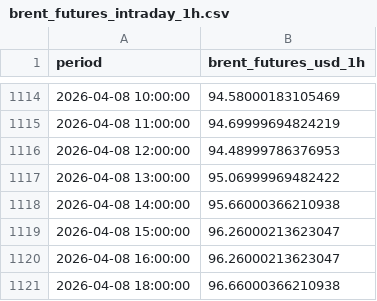
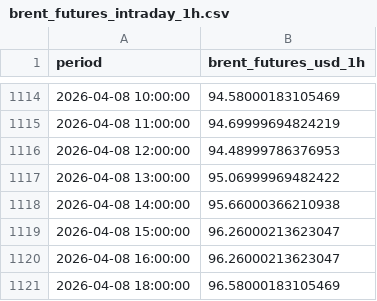
Before and after one commit to felixschrader/spritpreisprognose, a CSV file: data/brent_futures_intraday_1h.csv, drawn as a sheet; only a part is shown, gaps mark what is left out.

```diff
--- a/data/brent_futures_intraday_1h.csv
+++ b/data/brent_futures_intraday_1h.csv
@@ -1120,2 +1120,2 @@ period,brent_futures_usd_1h
 2026-04-08 16:00:00,96.26000213623047
-2026-04-08 18:00:00,96.66000366210938
+2026-04-08 18:00:00,96.58000183105469
```
Also changed, not shown: data/ml/preis_live_log.csv, 1 other file.
